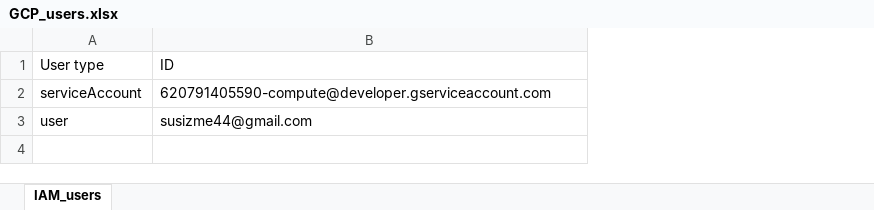
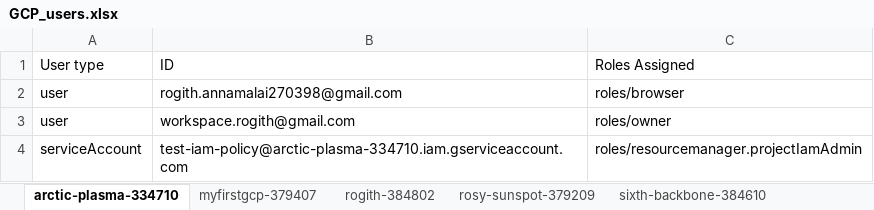
Before and after one commit to RogithAnnamalai27/GCP-Audit-DevOps, an Excel workbook: artifacts/GCP_users.xlsx, sheet arctic-plasma-334710, drawn as a sheet; values as stored, in another font and other column widths than the file's, no borders; removed rows and columns are numbered as before the commit, all else as after; the diff names each change by its address in the sheet, - before the commit and + after, or states it on an @@ line.

```diff
--- a/artifacts/GCP_users.xlsx (sheet arctic-plasma-334710)
+++ b/artifacts/GCP_users.xlsx (sheet arctic-plasma-334710)
-sheet tab: IAM_users
+sheet tab: arctic-plasma-334710
+sheet tab: myfirstgcp-379407
+sheet tab: rogith-384802
+sheet tab: rosy-sunspot-379209
+sheet tab: sixth-backbone-384610
+column C (Roles Assigned), row 4: roles/resourcemanager.projectIamAdmin
+row 2: user | rogith.annamalai270398@gmail.com | roles/browser
+row 3: user | workspace.rogith@gmail.com | roles/owner
-B4 (ID): 620791405590-compute@developer.gserviceaccount.com
+B4 (ID): test-iam-policy@arctic-plasma-334710.iam.gserviceaccount.com
-row 3: user | susizme44@gmail.com
```
Also changed, not shown: 16 other files.
